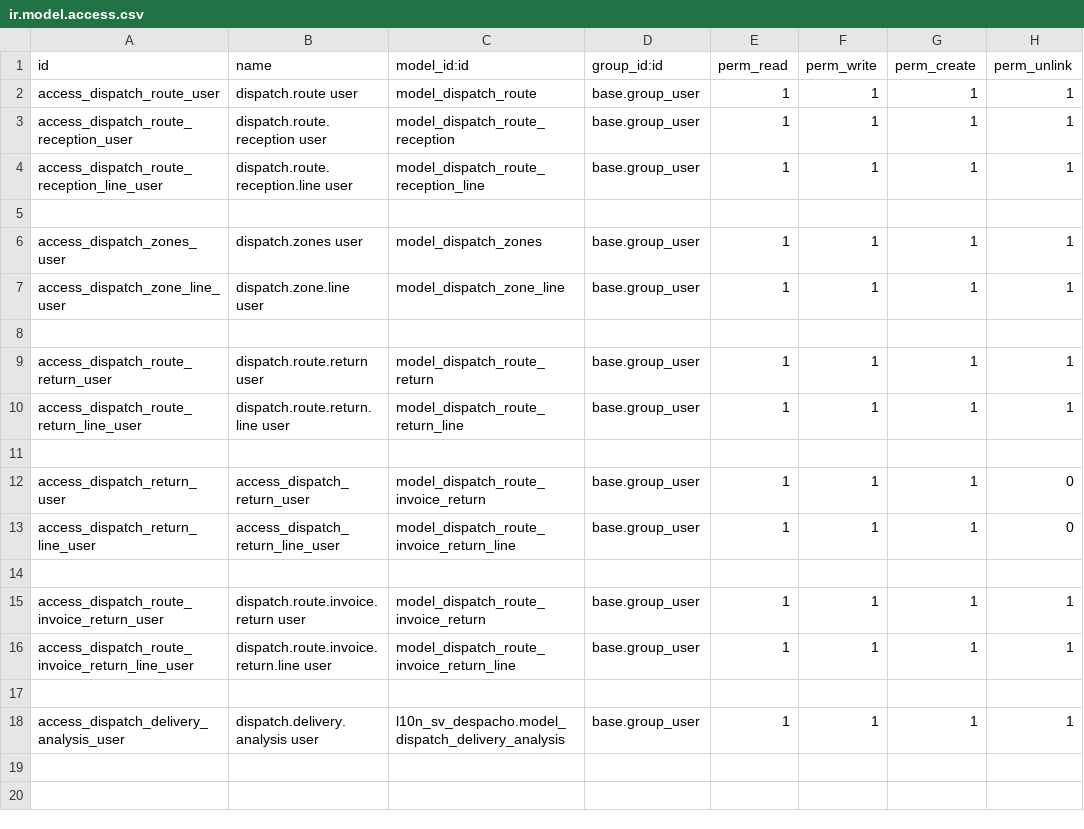
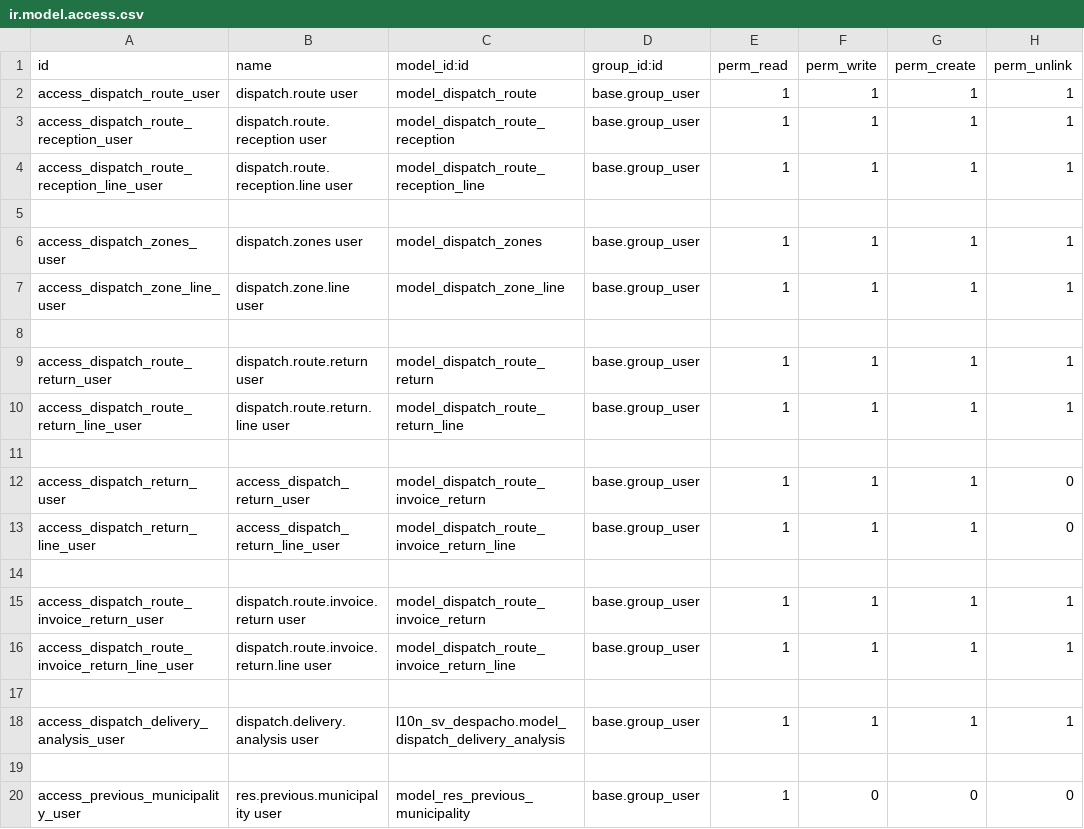
Before and after one commit to informaticaincoe/fe, a CSV file: location/l10n_sv_despacho/security/ir.model.access.csv, drawn as a sheet; the diff names each change by its address in the sheet, - before the commit and + after, or states it on an @@ line.

```diff
--- a/location/l10n_sv_despacho/security/ir.model.access.csv
+++ b/location/l10n_sv_despacho/security/ir.model.access.csv
+row 19: (empty)
+row 20: access_previous_municipality_user | res.previous.municipality user | model_res_previous_municipality | base.group_user | 1 | 0 | 0 | 0
```
Also changed, not shown: 11 other files.
